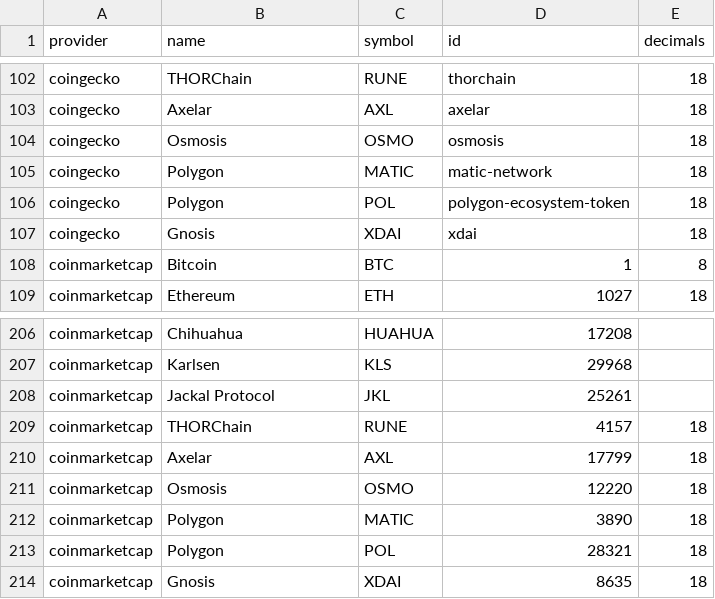
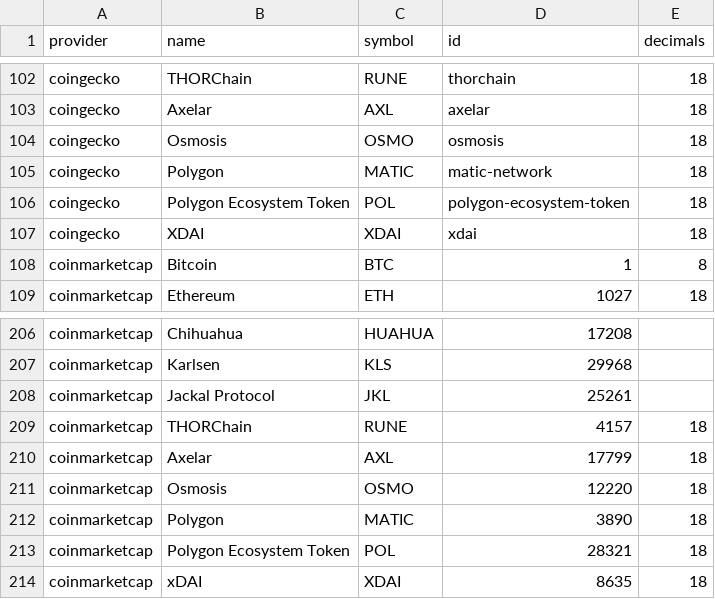
Before and after one commit to FlipsideCrypto/crosschain-models, a CSV file: data/silver__native_assets_seed.csv, drawn as a sheet; only a part is shown, gaps mark what is left out.

Commit message:
updated name and id

```diff
--- a/data/silver__native_assets_seed.csv
+++ b/data/silver__native_assets_seed.csv
@@ -105,4 +105,4 @@ coingecko,Osmosis,OSMO,osmosis,18
 coingecko,Polygon,MATIC,matic-network,18
-coingecko,Polygon,POL,polygon-ecosystem-token,18
-coingecko,Gnosis,XDAI,xdai,18
+coingecko,Polygon Ecosystem Token,POL,polygon-ecosystem-token,18
+coingecko,XDAI,XDAI,xdai,18
 coinmarketcap,Bitcoin,BTC,1,8
@@ -212,3 +212,3 @@ coinmarketcap,Osmosis,OSMO,12220,18
 coinmarketcap,Polygon,MATIC,3890,18
-coinmarketcap,Polygon,POL,28321,18
-coinmarketcap,Gnosis,XDAI,8635,18
+coinmarketcap,Polygon Ecosystem Token,POL,28321,18
+coinmarketcap,xDAI,XDAI,8635,18
```
Also changed, not shown: 1 other file.
